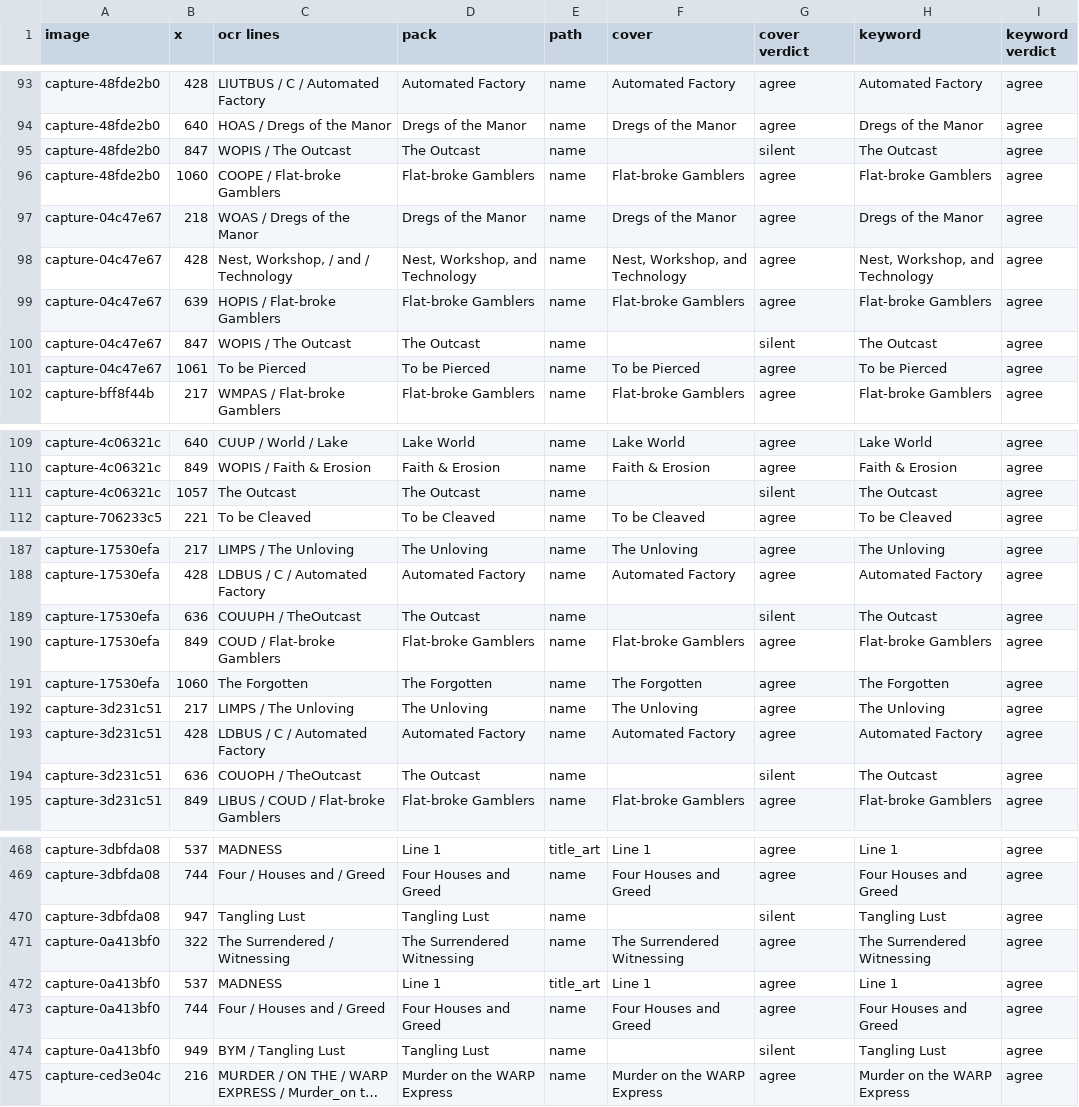
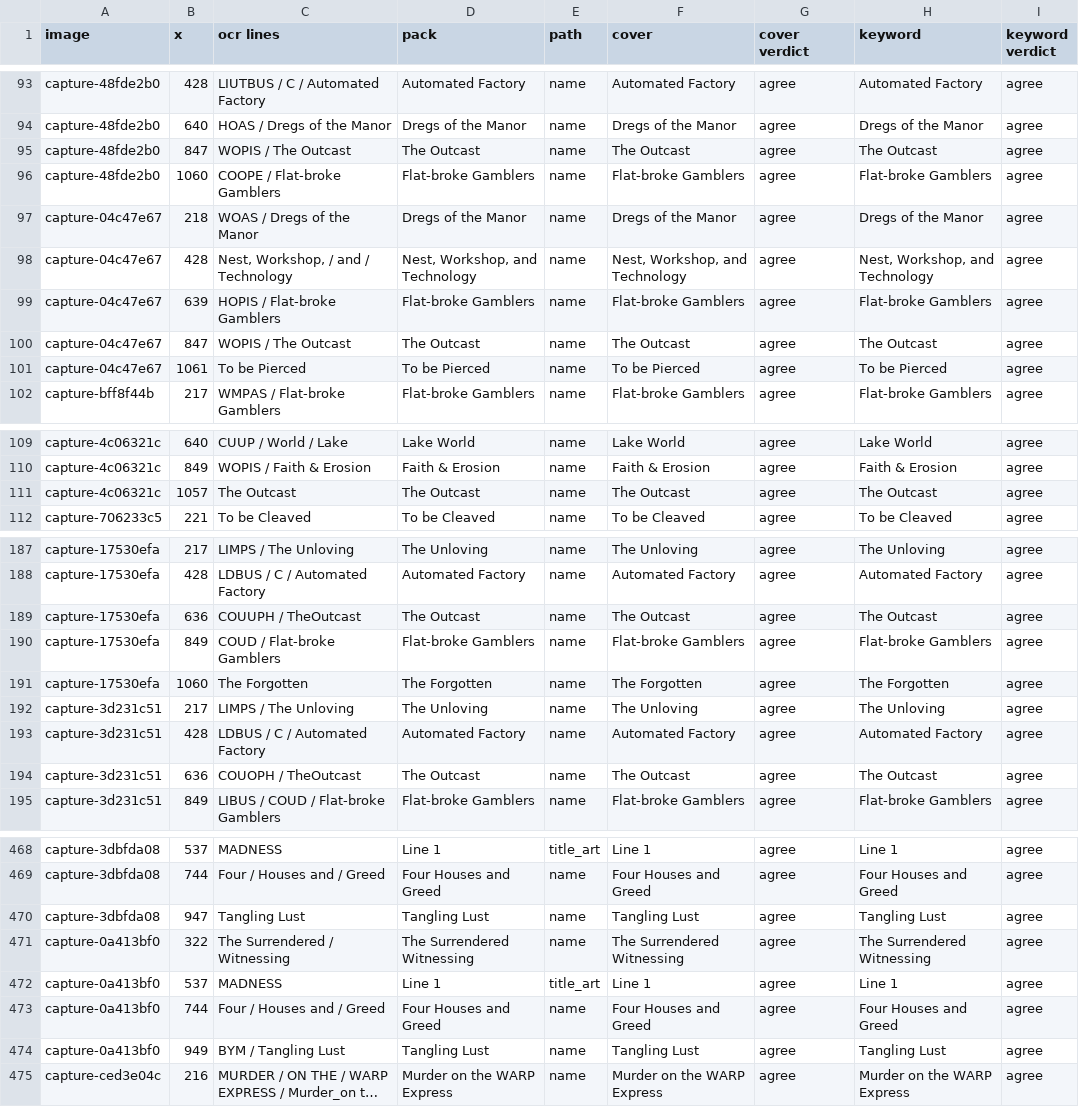
Before and after one commit to EnderWolf50/maalc, a CSV file: docs/perf/data/05-game-data/theme-pack-recognition-cards.csv, drawn as a sheet; only a part is shown, gaps mark what is left out; long unchanged cells end in …; the diff covers the shown part only; the diff names each change by its address in the sheet, - before the commit and + after, or states it on an @@ line.

```diff
--- a/docs/perf/data/05-game-data/theme-pack-recognition-cards.csv
+++ b/docs/perf/data/05-game-data/theme-pack-recognition-cards.csv
-F95 (cover): (empty)
+F95 (cover): The Outcast
-G95 (cover verdict): silent
+G95 (cover verdict): agree
-F100 (cover): (empty)
+F100 (cover): The Outcast
-G100 (cover verdict): silent
+G100 (cover verdict): agree
-F111 (cover): (empty)
+F111 (cover): The Outcast
-G111 (cover verdict): silent
+G111 (cover verdict): agree
-F189 (cover): (empty)
+F189 (cover): The Outcast
-G189 (cover verdict): silent
+G189 (cover verdict): agree
-F194 (cover): (empty)
+F194 (cover): The Outcast
-G194 (cover verdict): silent
+G194 (cover verdict): agree
-F470 (cover): (empty)
+F470 (cover): Tangling Lust
-G470 (cover verdict): silent
+G470 (cover verdict): agree
-F474 (cover): (empty)
+F474 (cover): Tangling Lust
-G474 (cover verdict): silent
+G474 (cover verdict): agree
```
Also changed, not shown: 30 edited cells elsewhere in this file, 5 other files.
